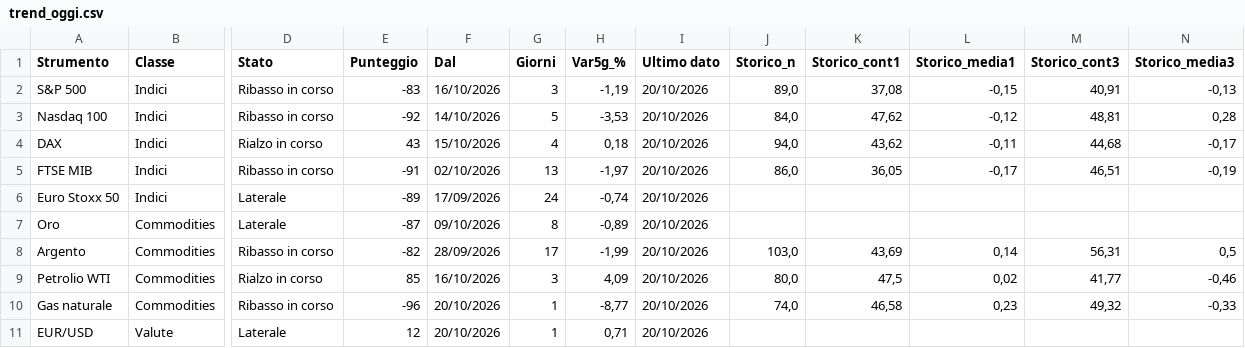
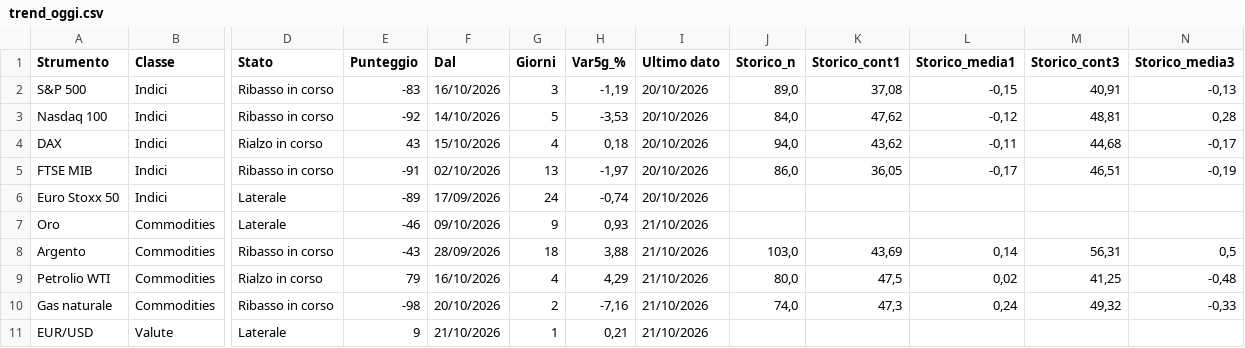
Before and after one commit to ingalessandrosessa-sudo/Trend, a CSV file: docs/dati/trend_oggi.csv, drawn as a sheet; only a part is shown, gaps mark what is left out; the diff covers the shown part only; the diff names each change by its address in the sheet, - before the commit and + after, or states it on an @@ line.

```diff
--- a/docs/dati/trend_oggi.csv
+++ b/docs/dati/trend_oggi.csv
-E7 (Punteggio): -87
+E7 (Punteggio): -46
-G7 (Giorni): 8
+G7 (Giorni): 9
-H7 (Var5g_%): -0,89
+H7 (Var5g_%): 0,93
-I7:I11 (Ultimo dato): 20/10/2026
+I7:I11 (Ultimo dato): 21/10/2026
-E8 (Punteggio): -82
+E8 (Punteggio): -43
-G8 (Giorni): 17
+G8 (Giorni): 18
-H8 (Var5g_%): -1,99
+H8 (Var5g_%): 3,88
-E9 (Punteggio): 85
+E9 (Punteggio): 79
-G9 (Giorni): 3
+G9 (Giorni): 4
-H9 (Var5g_%): 4,09
+H9 (Var5g_%): 4,29
-M9 (Storico_cont3): 41,77
+M9 (Storico_cont3): 41,25
-N9 (Storico_media3): -0,46
+N9 (Storico_media3): -0,48
-E10 (Punteggio): -96
+E10 (Punteggio): -98
-G10 (Giorni): 1
+G10 (Giorni): 2
-H10 (Var5g_%): -8,77
+H10 (Var5g_%): -7,16
-K10 (Storico_cont1): 46,58
+K10 (Storico_cont1): 47,3
-L10 (Storico_media1): 0,23
+L10 (Storico_media1): 0,24
-E11 (Punteggio): 12
+E11 (Punteggio): 9
-F11 (Dal): 20/10/2026
+F11 (Dal): 21/10/2026
-H11 (Var5g_%): 0,71
+H11 (Var5g_%): 0,21
```
Also changed, not shown: 25 edited cells elsewhere in this file, docs/dati/radar_storico_v2.csv, docs/dati/segnali_oggi.csv, 3 other files.
